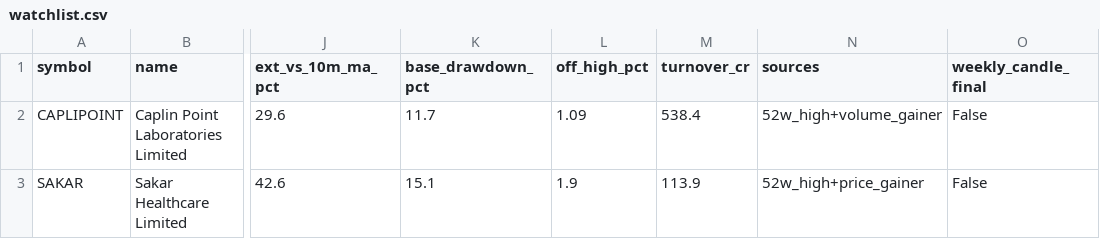
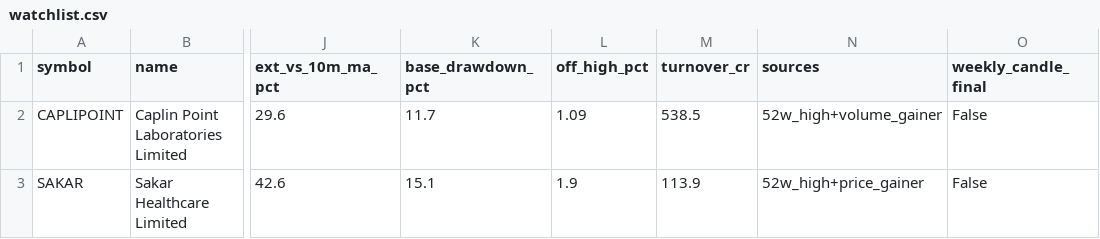
Before and after one commit to shashankagrawal24/nse-breakout-scanner, a CSV file: output/2026-09-01/watchlist.csv, drawn as a sheet; only a part is shown, gaps mark what is left out; the diff names each change by its address in the sheet, - before the commit and + after, or states it on an @@ line.

```diff
--- a/output/2026-09-01/watchlist.csv
+++ b/output/2026-09-01/watchlist.csv
-M2 (turnover_cr): 538.4
+M2 (turnover_cr): 538.5
```
Also changed, not shown: output/2026-09-01/rejects.csv, 6 other files.
